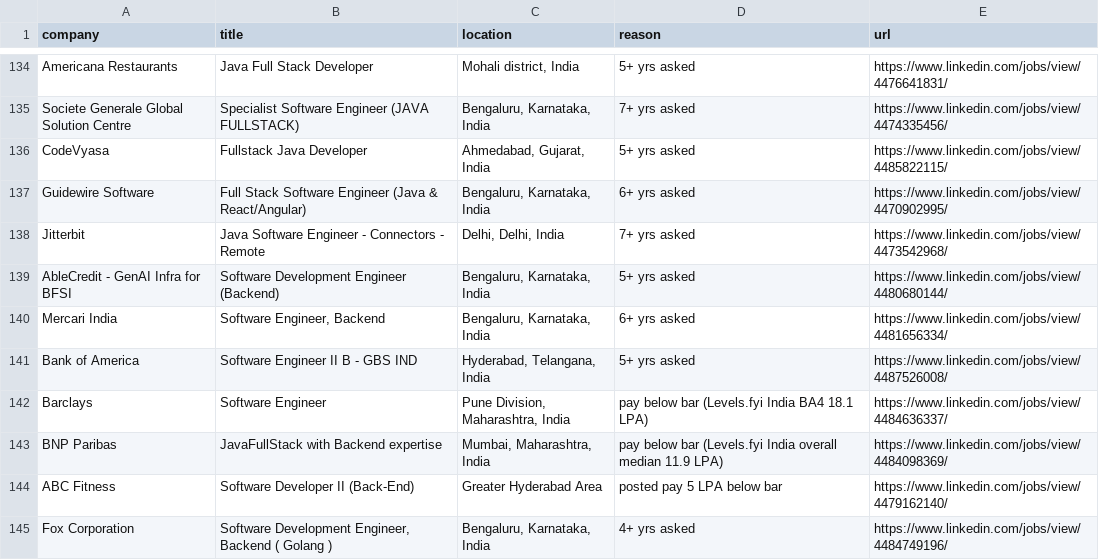
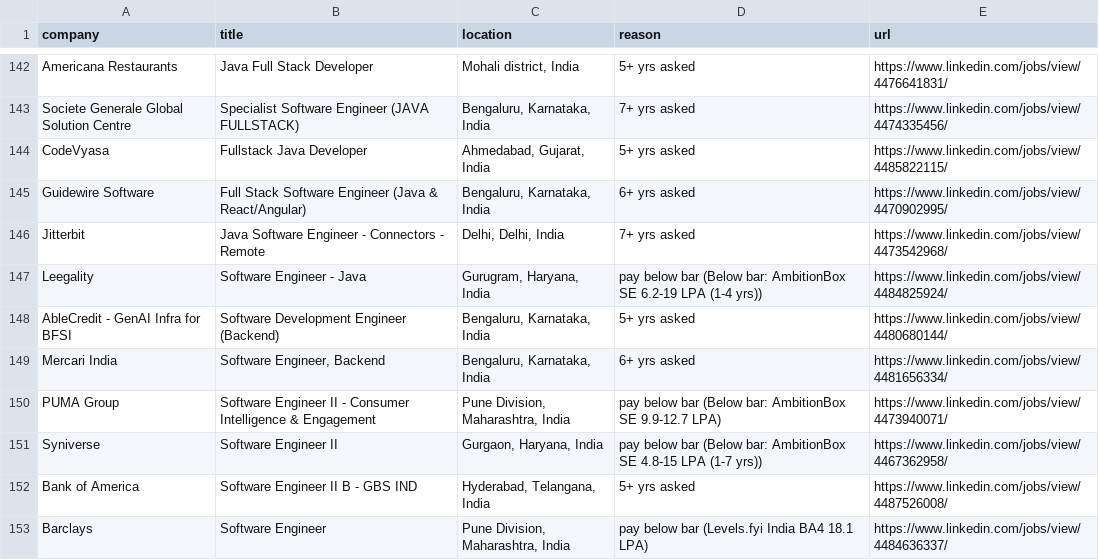
Before and after one commit to 24yash/india-swe-job-search, a CSV file: output/rejected-2026-11-05.csv, drawn as a sheet; only a part is shown, gaps mark what is left out; the shorter side is filled out with more unchanged rows; the diff covers the shown part only.

Commit message:
Company bank: qualify level-dependent and no-data lead companies
- Level-dependent companies mapped to years of experience and
  cross-checked with salary-site figures; below 20 LPA at 0-3 yrs:
  Boeing, Optum, Intel, Equifax, TransUnion.
- No-data companies researched via AmbitionBox/LeetCode figures:
  Hevo Data qualifies (SDE-1 22-28 LPA, SDE-2 ~34 LPA base); LPL
  Financial, Avaloq, Leegality, Volante, Onit, PUMA and Syniverse are
  below the bar; GoKwik and JioStar stay borderline with numbers noted.
- Pay research in tiers.json now also applies to companies crawled from
  their own job boards.
- Data: 241 shortlisted roles, 87 leads.

```diff
--- a/output/rejected-2026-11-05.csv
+++ b/output/rejected-2026-11-05.csv
@@ -195,4 +203,7 @@ Guidewire Software,Full Stack Software Engineer (Java & React/Angular),"Bengalur
 Jitterbit,Java Software Engineer - Connectors - Remote,"Delhi, Delhi, India",7+ yrs asked,https://www.linkedin.com/jobs/view/4473542968/
+Leegality,Software Engineer - Java,"Gurugram, Haryana, India",pay below bar (Below bar: AmbitionBox SE 6.2-19 LPA (1-4 yrs)),https://www.linkedin.com/jobs/view/4484825924/
 AbleCredit - GenAI Infra for BFSI,Software Development Engineer (Backend),"Bengaluru, Karnataka, India",5+ yrs asked,https://www.linkedin.com/jobs/view/4480680144/
 Mercari India,"Software Engineer, Backend","Bengaluru, Karnataka, India",6+ yrs asked,https://www.linkedin.com/jobs/view/4481656334/
+PUMA Group,Software Engineer II - Consumer Intelligence & Engagement,"Pune Division, Maharashtra, India",pay below bar (Below bar: AmbitionBox SE 9.9-12.7 LPA),https://www.linkedin.com/jobs/view/4473940071/
+Syniverse,Software Engineer II,"Gurgaon, Haryana, India",pay below bar (Below bar: AmbitionBox SE 4.8-15 LPA (1-7 yrs)),https://www.linkedin.com/jobs/view/4467362958/
 Bank of America,Software Engineer II B - GBS IND,"Hyderabad, Telangana, India",5+ yrs asked,https://www.linkedin.com/jobs/view/4487526008/
```
Also changed, not shown: 16 added rows elsewhere in this file, output/company-bank-2026-11-05.csv, output/jobs-2026-11-05.csv, 11 other files.
